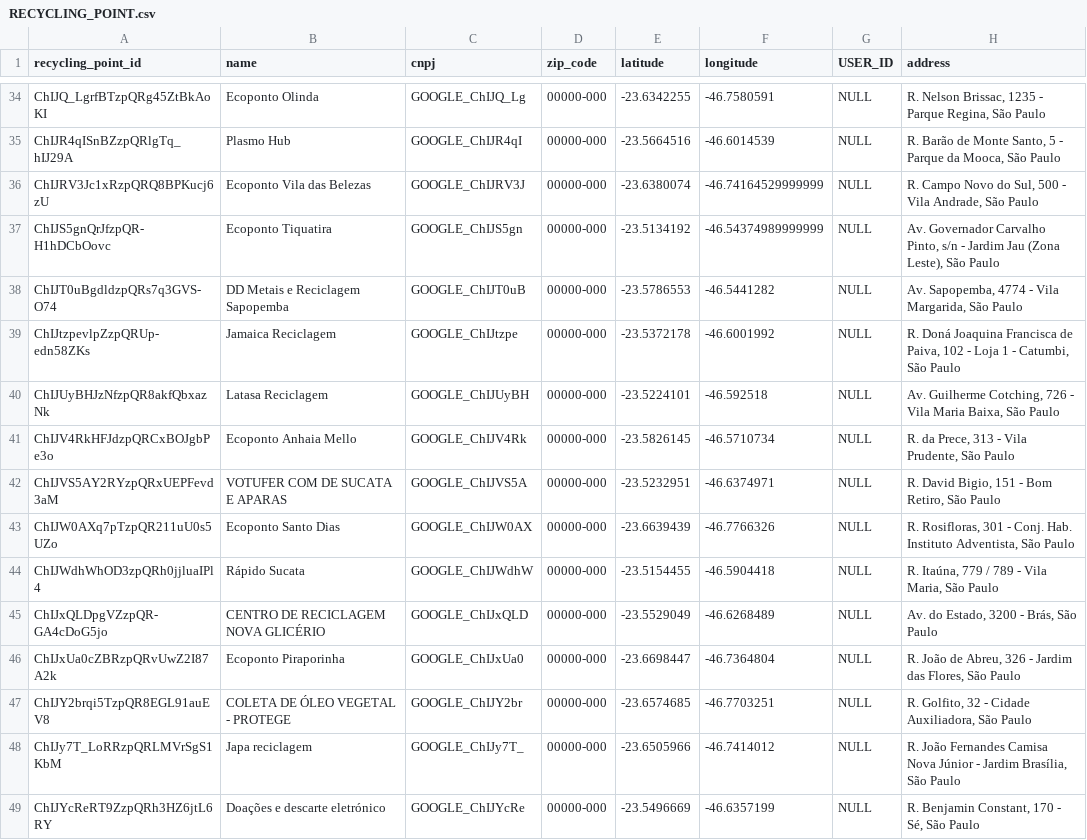
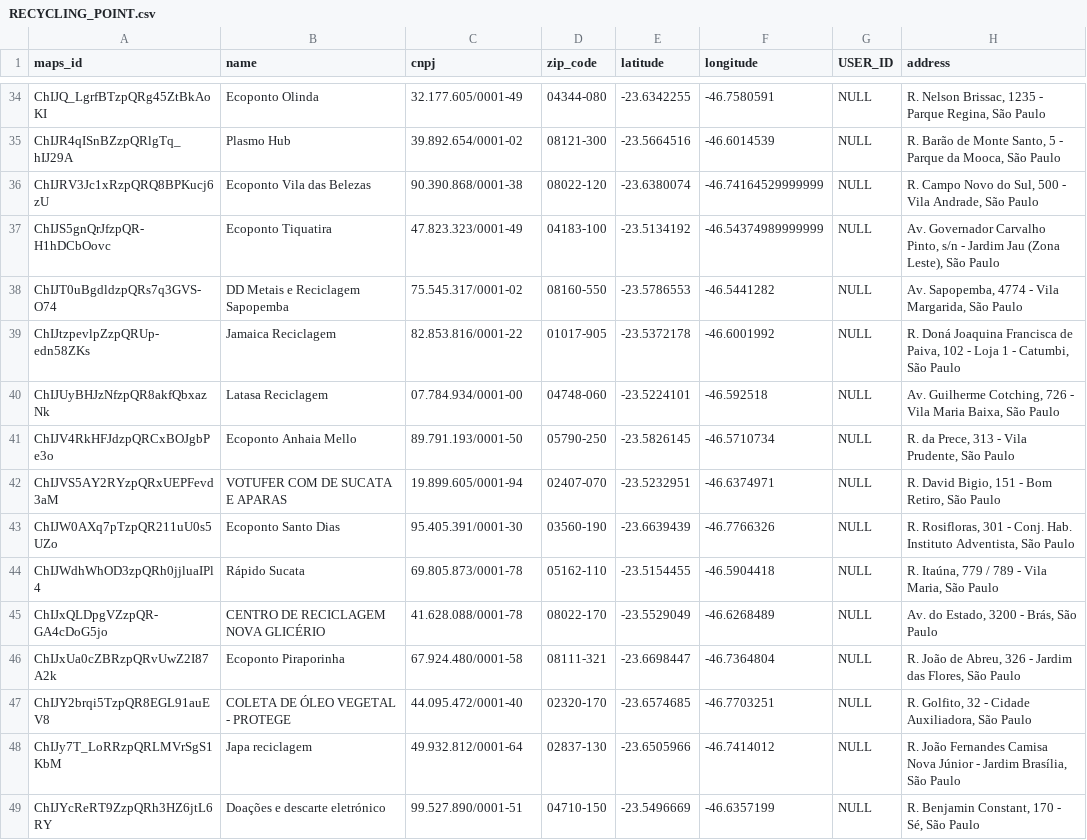
Before and after one commit to recicash-app/recicash, a CSV file: backend/src/RECYCLING_POINT.csv, drawn as a sheet; only a part is shown, gaps mark what is left out; the diff covers the shown part only.

Commit message:
feat: database initial registers for the final presentation; creates users, recycling points, recycling, wallets and wallet histories

```diff
--- a/backend/src/RECYCLING_POINT.csv
+++ b/backend/src/RECYCLING_POINT.csv
@@ -1 +1 @@
-"recycling_point_id","name","cnpj","zip_code","latitude","longitude","USER_ID","address"
+"maps_id","name","cnpj","zip_code","latitude","longitude","USER_ID","address"
@@ -34,16 +34,16 @@
-"ChIJQ_LgrfBTzpQRg45ZtBkAoKI","Ecoponto Olinda","GOOGLE_ChIJQ_Lg","00000-000","-23.6342255","-46.7580591",NULL,"R. Nelson Brissac, 1235 - Parque Regina, São Paulo"
-"ChIJR4qISnBZzpQRlgTq_hIJ29A","Plasmo Hub","GOOGLE_ChIJR4qI","00000-000","-23.5664516","-46.6014539",NULL,"R. Barão de Monte Santo, 5 - Parque da Mooca, São Paulo"
-"ChIJRV3Jc1xRzpQRQ8BPKucj6zU","Ecoponto Vila das Belezas","GOOGLE_ChIJRV3J","00000-000","-23.6380074","-46.74164529999999",NULL,"R. Campo Novo do Sul, 500 - Vila Andrade, São Paulo"
-"ChIJS5gnQrJfzpQR-H1hDCbOovc","Ecoponto Tiquatira","GOOGLE_ChIJS5gn","00000-000","-23.5134192","-46.54374989999999",NULL,"Av. Governador Carvalho Pinto, s/n - Jardim Jau (Zona Leste), São Paulo"
-"ChIJT0uBgdldzpQRs7q3GVS-O74","DD Metais e Reciclagem Sapopemba","GOOGLE_ChIJT0uB","00000-000","-23.5786553","-46.5441282",NULL,"Av. Sapopemba, 4774 - Vila Margarida, São Paulo"
-"ChIJtzpevlpZzpQRUp-edn58ZKs","Jamaica Reciclagem","GOOGLE_ChIJtzpe","00000-000","-23.5372178","-46.6001992",NULL,"R. Doná Joaquina Francisca de Paiva, 102 - Loja 1 - Catumbi, São Paulo"
-"ChIJUyBHJzNfzpQR8akfQbxazNk","Latasa Reciclagem","GOOGLE_ChIJUyBH","00000-000","-23.5224101","-46.592518",NULL,"Av. Guilherme Cotching, 726 - Vila Maria Baixa, São Paulo"
-"ChIJV4RkHFJdzpQRCxBOJgbPe3o","Ecoponto Anhaia Mello","GOOGLE_ChIJV4Rk","00000-000","-23.5826145","-46.5710734",NULL,"R. da Prece, 313 - Vila Prudente, São Paulo"
-"ChIJVS5AY2RYzpQRxUEPFevd3aM","VOTUFER COM DE SUCATA E APARAS","GOOGLE_ChIJVS5A","00000-000","-23.5232951","-46.6374971",NULL,"R. David Bigio, 151 - Bom Retiro, São Paulo"
-"ChIJW0AXq7pTzpQR211uU0s5UZo","Ecoponto Santo Dias","GOOGLE_ChIJW0AX","00000-000","-23.6639439","-46.7766326",NULL,"R. Rosifloras, 301 - Conj. Hab. Instituto Adventista, São Paulo"
-"ChIJWdhWhOD3zpQRh0jjluaIPl4","Rápido Sucata","GOOGLE_ChIJWdhW","00000-000","-23.5154455","-46.5904418",NULL,"R. Itaúna, 779 / 789 - Vila Maria, São Paulo"
-"ChIJxQLDpgVZzpQR-GA4cDoG5jo","CENTRO DE RECICLAGEM NOVA GLICÉRIO","GOOGLE_ChIJxQLD","00000-000","-23.5529049","-46.6268489",NULL,"Av. do Estado, 3200 - Brás, São Paulo"
-"ChIJxUa0cZBRzpQRvUwZ2I87A2k","Ecoponto Piraporinha","GOOGLE_ChIJxUa0","00000-000","-23.6698447","-46.7364804",NULL,"R. João de Abreu, 326 - Jardim das Flores, São Paulo"
-"ChIJY2brqi5TzpQR8EGL91auEV8","COLETA DE ÓLEO VEGETAL - PROTEGE","GOOGLE_ChIJY2br","00000-000","-23.6574685","-46.7703251",NULL,"R. Golfito, 32 - Cidade Auxiliadora, São Paulo"
-"ChIJy7T_LoRRzpQRLMVrSgS1KbM","Japa reciclagem","GOOGLE_ChIJy7T_","00000-000","-23.6505966","-46.7414012",NULL,"R. João Fernandes Camisa Nova Júnior - Jardim Brasília, São Paulo"
-"ChIJYcReRT9ZzpQRh3HZ6jtL6RY","Doações e descarte eletrónico","GOOGLE_ChIJYcRe","00000-000","-23.5496669","-46.6357199",NULL,"R. Benjamin Constant, 170 - Sé, São Paulo"
+"ChIJQ_LgrfBTzpQRg45ZtBkAoKI","Ecoponto Olinda","32.177.605/0001-49","04344-080","-23.6342255","-46.7580591",NULL,"R. Nelson Brissac, 1235 - Parque Regina, São Paulo"
+"ChIJR4qISnBZzpQRlgTq_hIJ29A","Plasmo Hub","39.892.654/0001-02","08121-300","-23.5664516","-46.6014539",NULL,"R. Barão de Monte Santo, 5 - Parque da Mooca, São Paulo"
+"ChIJRV3Jc1xRzpQRQ8BPKucj6zU","Ecoponto Vila das Belezas","90.390.868/0001-38","08022-120","-23.6380074","-46.74164529999999",NULL,"R. Campo Novo do Sul, 500 - Vila Andrade, São Paulo"
+"ChIJS5gnQrJfzpQR-H1hDCbOovc","Ecoponto Tiquatira","47.823.323/0001-49","04183-100","-23.5134192","-46.54374989999999",NULL,"Av. Governador Carvalho Pinto, s/n - Jardim Jau (Zona Leste), São Paulo"
+"ChIJT0uBgdldzpQRs7q3GVS-O74","DD Metais e Reciclagem Sapopemba","75.545.317/0001-02","08160-550","-23.5786553","-46.5441282",NULL,"Av. Sapopemba, 4774 - Vila Margarida, São Paulo"
+"ChIJtzpevlpZzpQRUp-edn58ZKs","Jamaica Reciclagem","82.853.816/0001-22","01017-905","-23.5372178","-46.6001992",NULL,"R. Doná Joaquina Francisca de Paiva, 102 - Loja 1 - Catumbi, São Paulo"
+"ChIJUyBHJzNfzpQR8akfQbxazNk","Latasa Reciclagem","07.784.934/0001-00","04748-060","-23.5224101","-46.592518",NULL,"Av. Guilherme Cotching, 726 - Vila Maria Baixa, São Paulo"
+"ChIJV4RkHFJdzpQRCxBOJgbPe3o","Ecoponto Anhaia Mello","89.791.193/0001-50","05790-250","-23.5826145","-46.5710734",NULL,"R. da Prece, 313 - Vila Prudente, São Paulo"
+"ChIJVS5AY2RYzpQRxUEPFevd3aM","VOTUFER COM DE SUCATA E APARAS","19.899.605/0001-94","02407-070","-23.5232951","-46.6374971",NULL,"R. David Bigio, 151 - Bom Retiro, São Paulo"
+"ChIJW0AXq7pTzpQR211uU0s5UZo","Ecoponto Santo Dias","95.405.391/0001-30","03560-190","-23.6639439","-46.7766326",NULL,"R. Rosifloras, 301 - Conj. Hab. Instituto Adventista, São Paulo"
+"ChIJWdhWhOD3zpQRh0jjluaIPl4","Rápido Sucata","69.805.873/0001-78","05162-110","-23.5154455","-46.5904418",NULL,"R. Itaúna, 779 / 789 - Vila Maria, São Paulo"
+"ChIJxQLDpgVZzpQR-GA4cDoG5jo","CENTRO DE RECICLAGEM NOVA GLICÉRIO","41.628.088/0001-78","08022-170","-23.5529049","-46.6268489",NULL,"Av. do Estado, 3200 - Brás, São Paulo"
+"ChIJxUa0cZBRzpQRvUwZ2I87A2k","Ecoponto Piraporinha","67.924.480/0001-58","08111-321","-23.6698447","-46.7364804",NULL,"R. João de Abreu, 326 - Jardim das Flores, São Paulo"
+"ChIJY2brqi5TzpQR8EGL91auEV8","COLETA DE ÓLEO VEGETAL - PROTEGE","44.095.472/0001-40","02320-170","-23.6574685","-46.7703251",NULL,"R. Golfito, 32 - Cidade Auxiliadora, São Paulo"
+"ChIJy7T_LoRRzpQRLMVrSgS1KbM","Japa reciclagem","49.932.812/0001-64","02837-130","-23.6505966","-46.7414012",NULL,"R. João Fernandes Camisa Nova Júnior - Jardim Brasília, São Paulo"
+"ChIJYcReRT9ZzpQRh3HZ6jtL6RY","Doações e descarte eletrónico","99.527.890/0001-51","04710-150","-23.5496669","-46.6357199",NULL,"R. Benjamin Constant, 170 - Sé, São Paulo"
```
Also changed, not shown: 72 edited cells elsewhere in this file, 3 other files.
